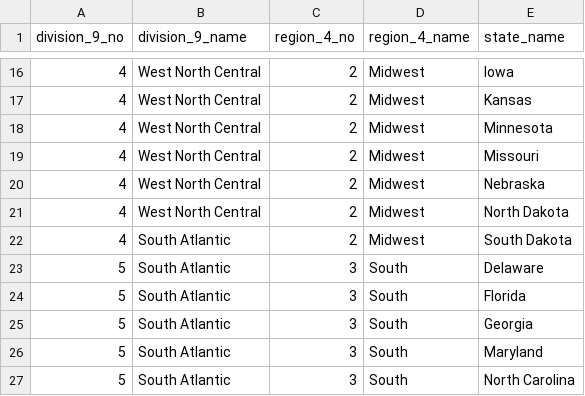
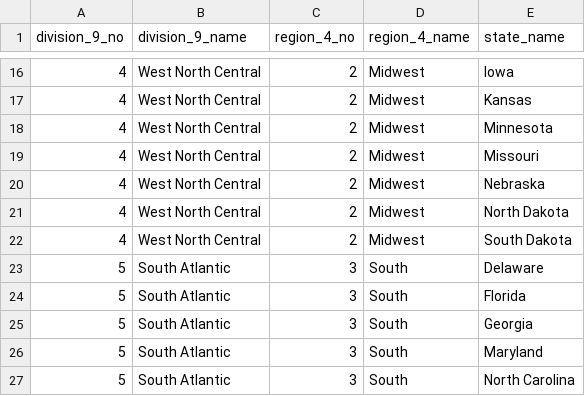
Before and after one commit to michaeldgarber/lookups-county-state, a CSV file: division-region.csv, drawn as a sheet; only a part is shown, gaps mark what is left out.

Commit message:
Update division-region.csv

```diff
--- a/division-region.csv
+++ b/division-region.csv
@@ -21,3 +21,3 @@ division_9_no,division_9_name,region_4_no,region_4_name,state_name
 4,West North Central,2,Midwest,North Dakota
-4,South Atlantic,2,Midwest,South Dakota
+4,West North Central,2,Midwest,South Dakota
 5,South Atlantic,3,South,Delaware
```
